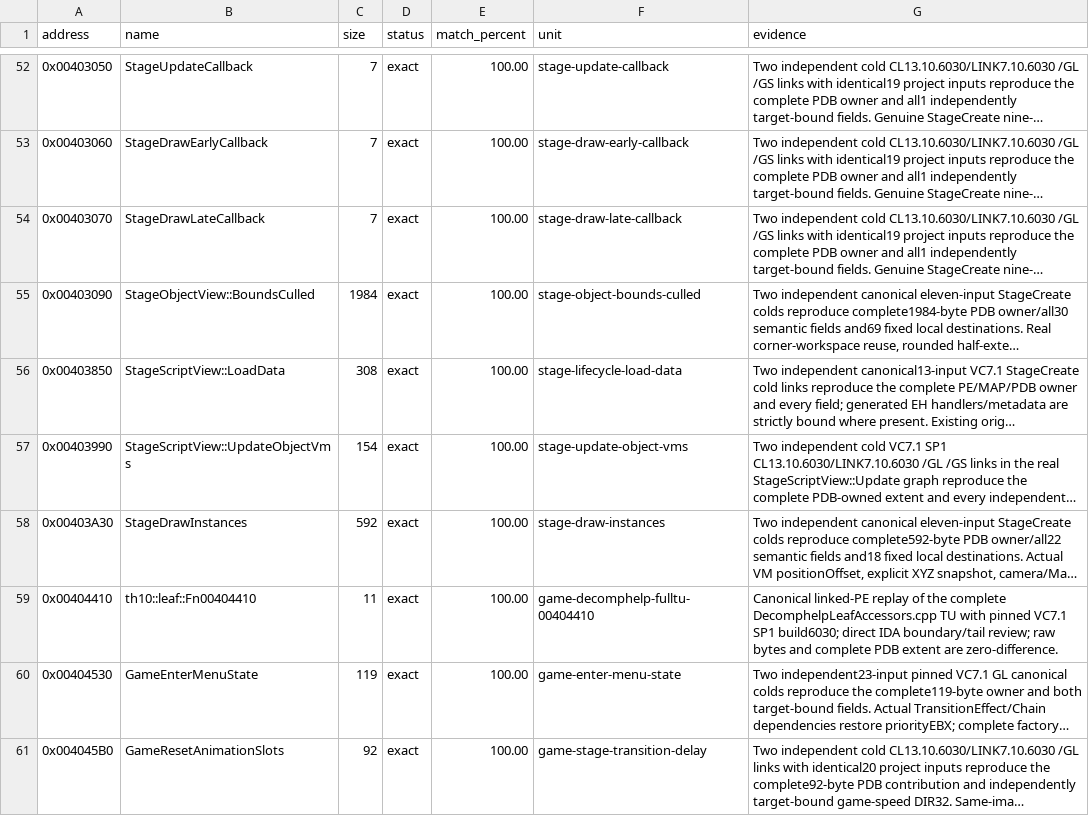
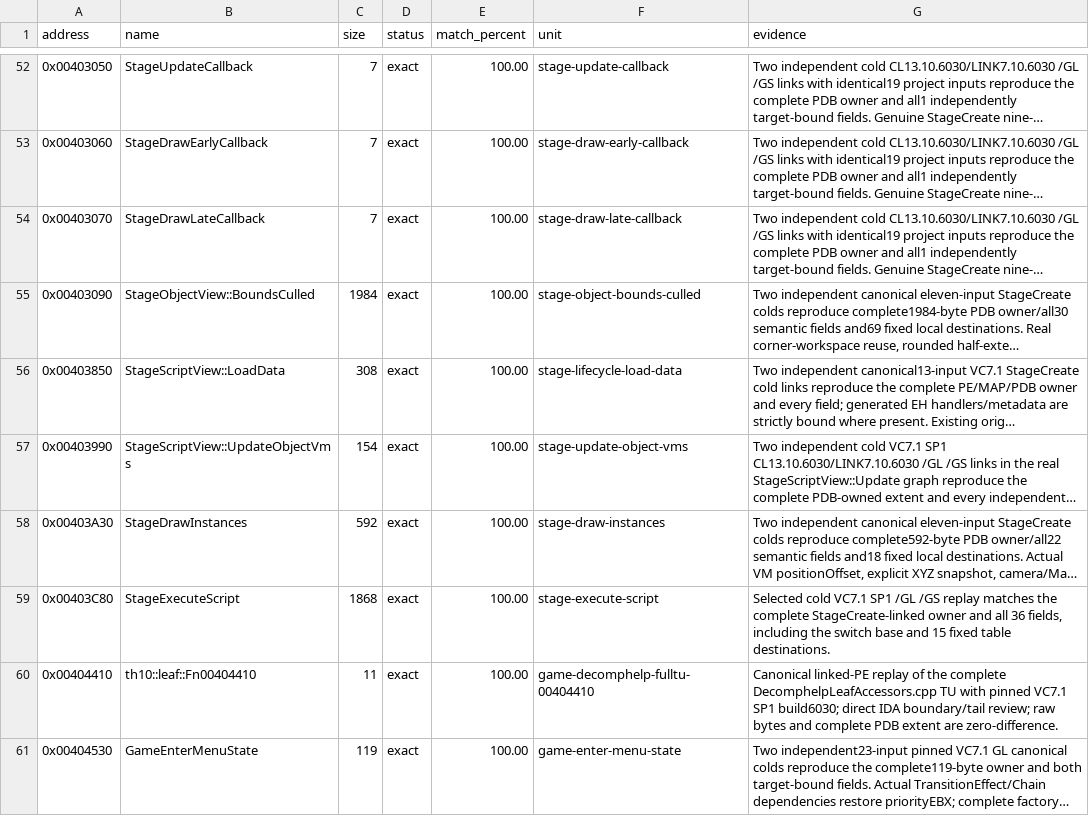
Before and after one commit to N0zoM1z0/th10, a CSV file: config/matches.csv, drawn as a sheet; only a part is shown, gaps mark what is left out; the shorter side is filled out with more unchanged rows; long unchanged cells end in …; the diff names each change by its address in the sheet, - before the commit and + after, or states it on an @@ line.

Commit message:
gpt-6.2-sol: recover the exact stage script dispatcher
Co-authored-by: gensokyo-dev <342580529+gensokyo-dev@users.noreply.github.com>

```diff
--- a/config/matches.csv
+++ b/config/matches.csv
+row 59: 0x00403C80 | StageExecuteScript | 1868 | exact | 100.00 | stage-execute-script | Selected cold VC7.1 SP1 /GL /GS replay matches the complete StageCreate-linked owner and all 36 fields, including the switch base and 15 fixed table destinations.
```
Also changed, not shown: 7 other files.
